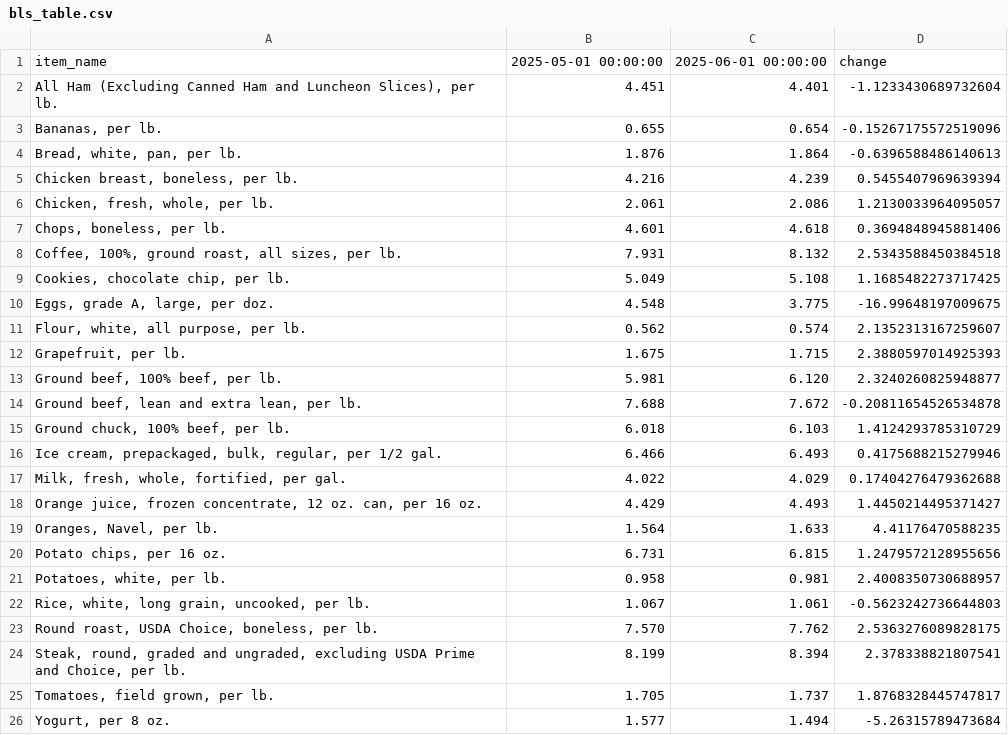
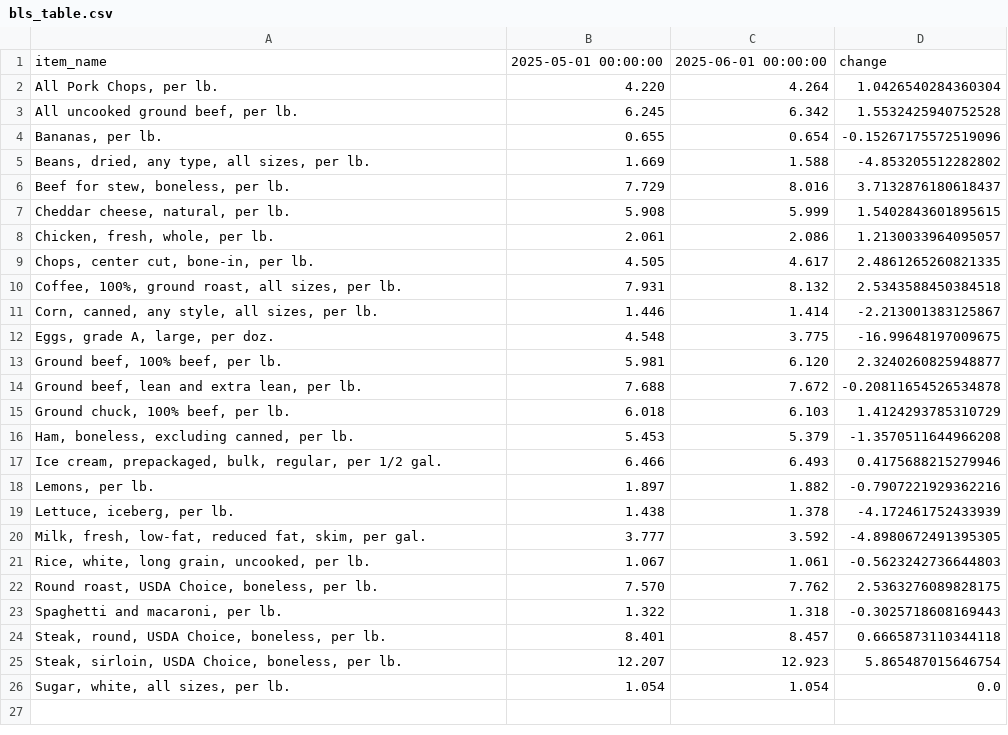
Before and after one commit to kv-hearst/cpi-api, a CSV file: data/bls_table.csv, drawn as a sheet; removed rows and columns are numbered as before the commit, all else as after; the diff names each change by its address in the sheet, - before the commit and + after, or states it on an @@ line.

```diff
--- a/data/bls_table.csv
+++ b/data/bls_table.csv
-row 2: All Ham (Excluding Canned Ham and Luncheon Slices), per lb. | 4.451 | 4.401 | -1.1233430689732604
+row 2: All Pork Chops, per lb. | 4.220 | 4.264 | 1.0426540284360304
+row 3: All uncooked ground beef, per lb. | 6.245 | 6.342 | 1.5532425940752528
-row 4: Bread, white, pan, per lb. | 1.876 | 1.864 | -0.6396588486140613
-row 5: Chicken breast, boneless, per lb. | 4.216 | 4.239 | 0.5455407969639394
+row 5: Beans, dried, any type, all sizes, per lb. | 1.669 | 1.588 | -4.853205512282802
+row 6: Beef for stew, boneless, per lb. | 7.729 | 8.016 | 3.7132876180618437
+row 7: Cheddar cheese, natural, per lb. | 5.908 | 5.999 | 1.5402843601895615
-row 7: Chops, boneless, per lb. | 4.601 | 4.618 | 0.3694848945881406
+row 9: Chops, center cut, bone-in, per lb. | 4.505 | 4.617 | 2.4861265260821335
-row 9: Cookies, chocolate chip, per lb. | 5.049 | 5.108 | 1.1685482273717425
+row 11: Corn, canned, any style, all sizes, per lb. | 1.446 | 1.414 | -2.213001383125867
-row 11: Flour, white, all purpose, per lb. | 0.562 | 0.574 | 2.1352313167259607
-row 12: Grapefruit, per lb. | 1.675 | 1.715 | 2.3880597014925393
+row 16: Ham, boneless, excluding canned, per lb. | 5.453 | 5.379 | -1.3570511644966208
-row 17: Milk, fresh, whole, fortified, per gal. | 4.022 | 4.029 | 0.17404276479362688
-row 18: Orange juice, frozen concentrate, 12 oz. can, per 16 oz. | 4.429 | 4.493 | 1.4450214495371427
-row 19: Oranges, Navel, per lb. | 1.564 | 1.633 | 4.41176470588235
-row 20: Potato chips, per 16 oz. | 6.731 | 6.815 | 1.2479572128955656
-row 21: Potatoes, white, per lb. | 0.958 | 0.981 | 2.4008350730688957
+row 18: Lemons, per lb. | 1.897 | 1.882 | -0.7907221929362216
+row 19: Lettuce, iceberg, per lb. | 1.438 | 1.378 | -4.172461752433939
+row 20: Milk, fresh, low-fat, reduced fat, skim, per gal. | 3.777 | 3.592 | -4.8980672491395305
-row 24: Steak, round, graded and ungraded, excluding USDA Prime and Choice, per lb. | 8.199 | 8.394 | 2.378338821807541
-row 25: Tomatoes, field grown, per lb. | 1.705 | 1.737 | 1.8768328445747817
-row 26: Yogurt, per 8 oz. | 1.577 | 1.494 | -5.26315789473684
+row 23: Spaghetti and macaroni, per lb. | 1.322 | 1.318 | -0.3025718608169443
+row 24: Steak, round, USDA Choice, boneless, per lb. | 8.401 | 8.457 | 0.6665873110344118
+row 25: Steak, sirloin, USDA Choice, boneless, per lb. | 12.207 | 12.923 | 5.865487015646754
+row 26: Sugar, white, all sizes, per lb. | 1.054 | 1.054 | 0.0
```
Also changed, not shown: data/bls_chart.csv, data/bls_data.csv.
